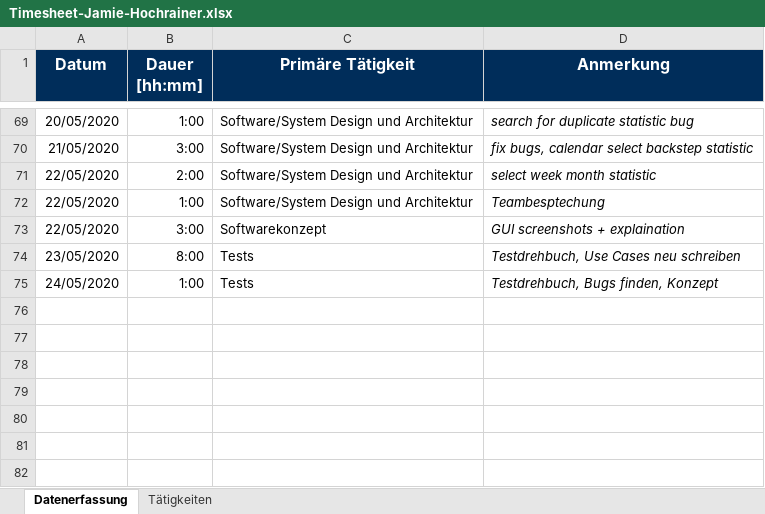
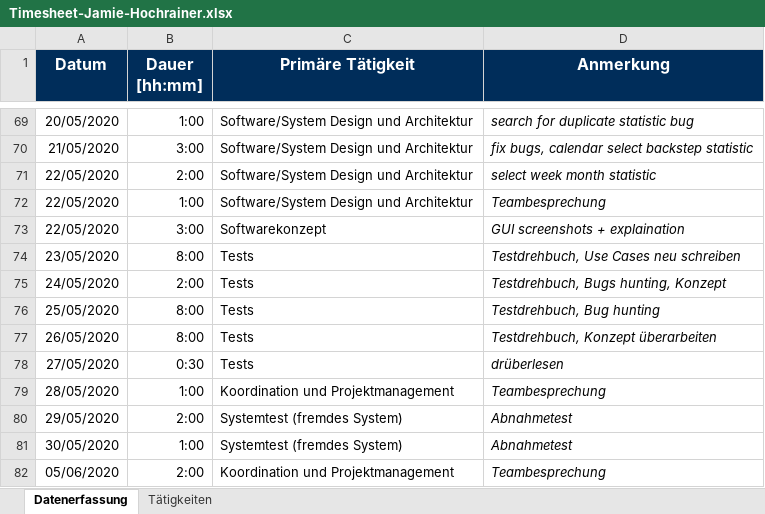
Before and after one commit to georg-wenzel/prodiga-IoT, an Excel workbook: docs/Timesheets/Timesheet-Jamie-Hochrainer.xlsx, sheet Datenerfassung, drawn as a sheet; only a part is shown, gaps mark what is left out; values as stored, in another font and other column widths than the file's, no borders; the diff names each change by its address in the sheet, - before the commit and + after, or states it on an @@ line.

Commit message:
Replace Timesheet-Jamie-Hochrainer.xlsx

```diff
--- a/docs/Timesheets/Timesheet-Jamie-Hochrainer.xlsx (sheet Datenerfassung)
+++ b/docs/Timesheets/Timesheet-Jamie-Hochrainer.xlsx (sheet Datenerfassung)
-D72 (Anmerkung): Teambesptechung
+D72 (Anmerkung): Teambesprechung
-B75 (Dauer [hh:mm]): 1:00
+B75 (Dauer [hh:mm]): 2:00
-D75 (Anmerkung): Testdrehbuch, Bugs finden, Konzept
+D75 (Anmerkung): Testdrehbuch, Bugs hunting, Konzept
+row 76: 25/05/2020 | 8:00 | Tests | Testdrehbuch, Bug hunting
+row 77: 26/05/2020 | 8:00 | Tests | Testdrehbuch, Konzept überarbeiten
+row 78: 27/05/2020 | 0:30 | Tests | drüberlesen
+row 79: 28/05/2020 | 1:00 | Koordination und Projektmanagement | Teambesprechung
+row 80: 29/05/2020 | 2:00 | Systemtest (fremdes System) | Abnahmetest
+row 81: 30/05/2020 | 1:00 | Systemtest (fremdes System) | Abnahmetest
+row 82: 05/06/2020 | 2:00 | Koordination und Projektmanagement | Teambesprechung
```
